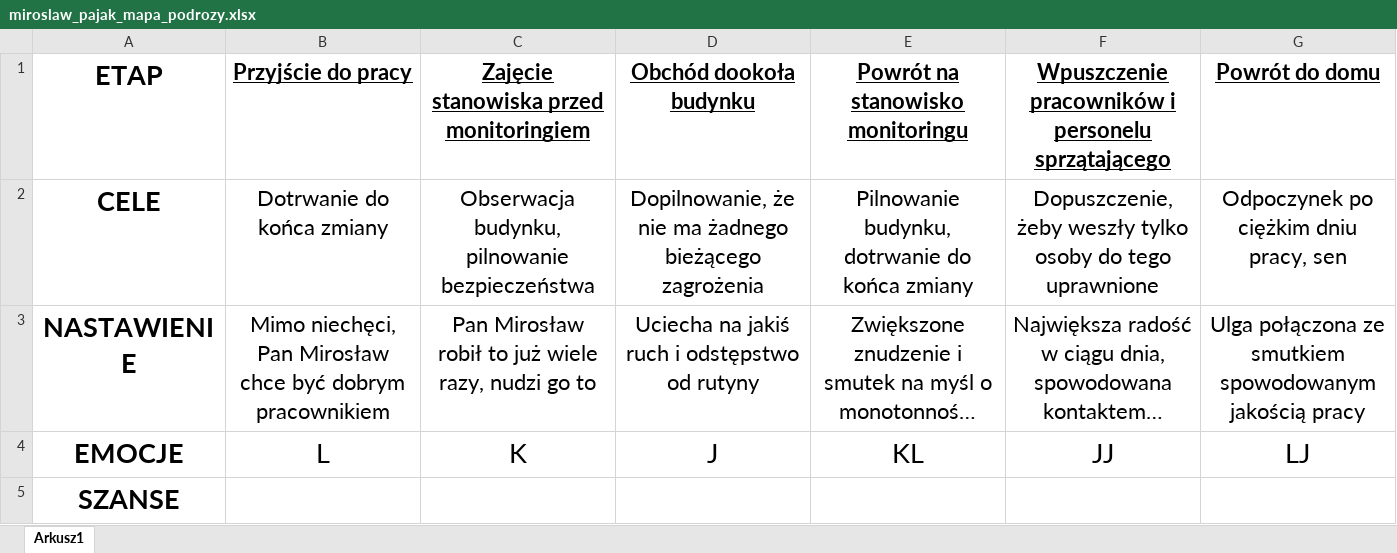
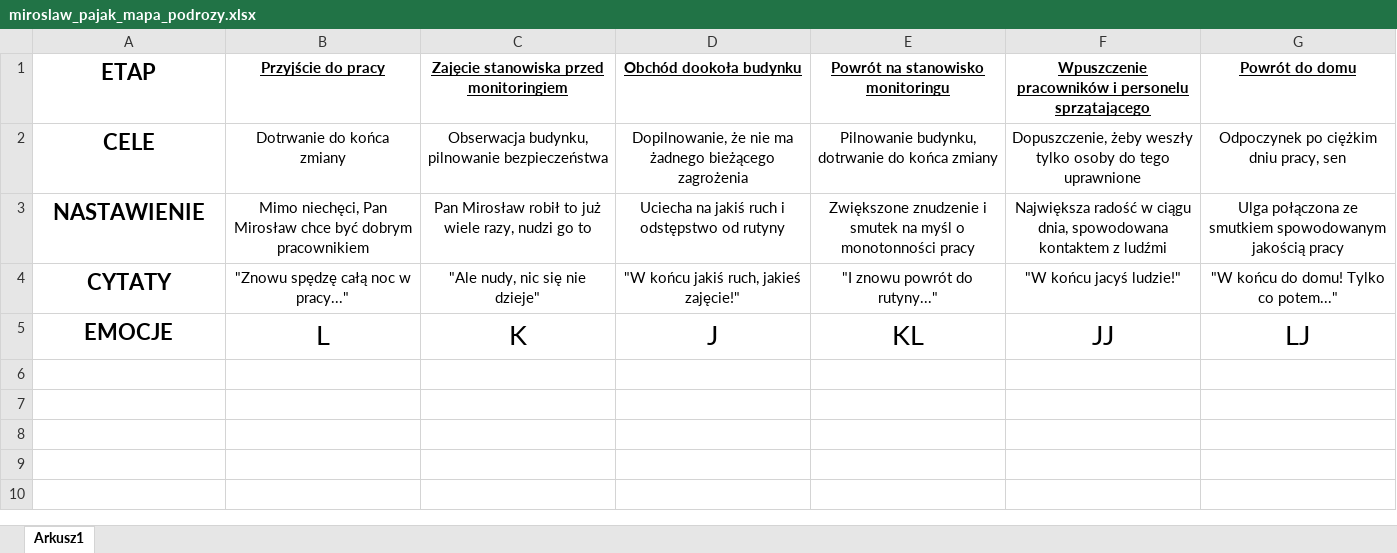
Before and after one commit to bbbeton/pbl_repo_1, an Excel workbook: dokumentacja_projektu/miroslaw_pajak_mapa_podrozy.xlsx, sheet Arkusz1, drawn as a sheet; long unchanged cells end in …; values as stored, in another font and other column widths than the file's, no borders; table styles not drawn; removed rows and columns are numbered as before the commit, all else as after; the diff names each change by its address in the sheet, - before the commit and + after, or states it on an @@ line.

```diff
--- a/dokumentacja_projektu/miroslaw_pajak_mapa_podrozy.xlsx (sheet Arkusz1)
+++ b/dokumentacja_projektu/miroslaw_pajak_mapa_podrozy.xlsx (sheet Arkusz1)
@@ A1:G3 text size: smaller @@
+row 4: CYTATY | "Znowu spędzę całą noc w pracy..." | "Ale nudy, nic się nie dzieje" | "W końcu jakiś ruch, jakieś zajęcie!" | "I znowu powrót do rutyny..." | "W końcu jacyś ludzie!" | "W końcu do domu! Tylko co potem..."
@@ A5 text size: smaller @@
-row 5: SZANSE
```
Also changed, not shown: 1 other file.
